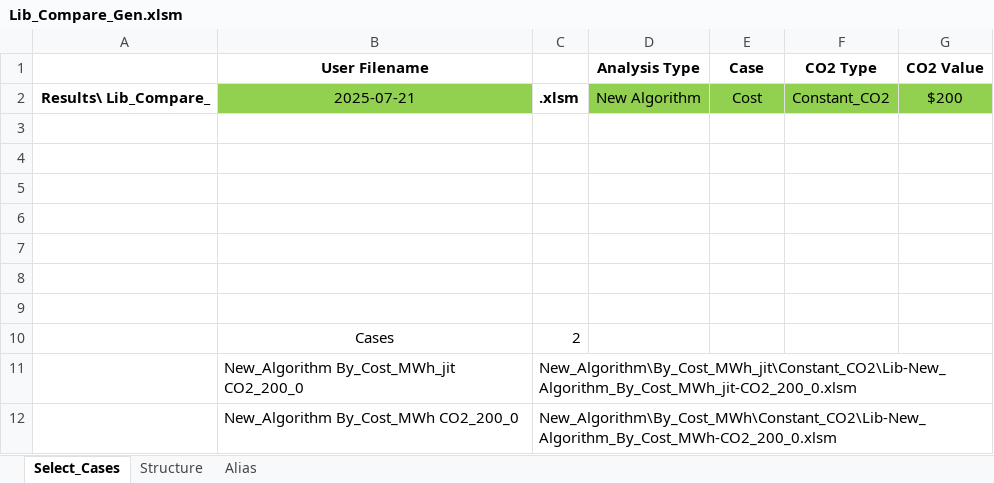
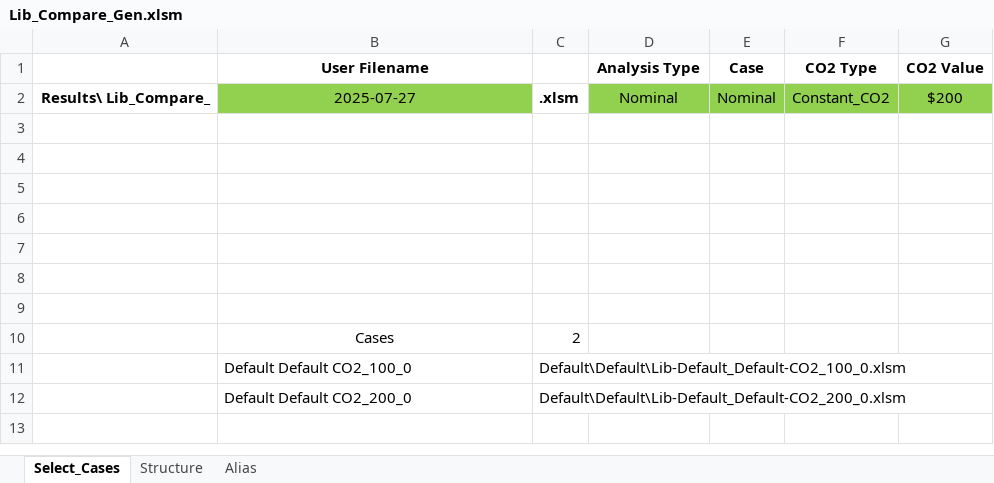
Before and after one commit to cliffgold/Optimize, an Excel workbook: Macro/Lib_Compare_Gen.xlsm, sheet Select_Cases, drawn as a sheet; values as stored, in another font and other column widths than the file's, no borders; charts and pictures not drawn; removed rows and columns are numbered as before the commit, all else as after; the diff names each change by its address in the sheet, - before the commit and + after, or states it on an @@ line.

```diff
--- a/Macro/Lib_Compare_Gen.xlsm (sheet Select_Cases)
+++ b/Macro/Lib_Compare_Gen.xlsm (sheet Select_Cases)
-B2 (User Filename): 2025-07-21
+B2 (User Filename): 2025-07-27
-D2 (Analysis Type): New Algorithm
+D2 (Analysis Type): Nominal
-E2 (Case): Cost
+E2 (Case): Nominal
-row 11:  | New_Algorithm By_Cost_MWh_jit CO2_200_0 | New_Algorithm\By_Cost_MWh_jit\Constant_CO2\Lib-New_Algorithm_By_Cost_MWh_jit-CO2_200_0.xlsm
-row 12:  | New_Algorithm By_Cost_MWh CO2_200_0 | New_Algorithm\By_Cost_MWh\Constant_CO2\Lib-New_Algorithm_By_Cost_MWh-CO2_200_0.xlsm
+row 11:  | Default Default CO2_100_0 | Default\Default\Lib-Default_Default-CO2_100_0.xlsm
+row 12:  | Default Default CO2_200_0 | Default\Default\Lib-Default_Default-CO2_200_0.xlsm
```
Also changed, not shown: sheet Alias, sheet Structure, Macro/Lib_Gen.xlsm, Template/Lib_Compare_Template.xlsm, 6 other files.
